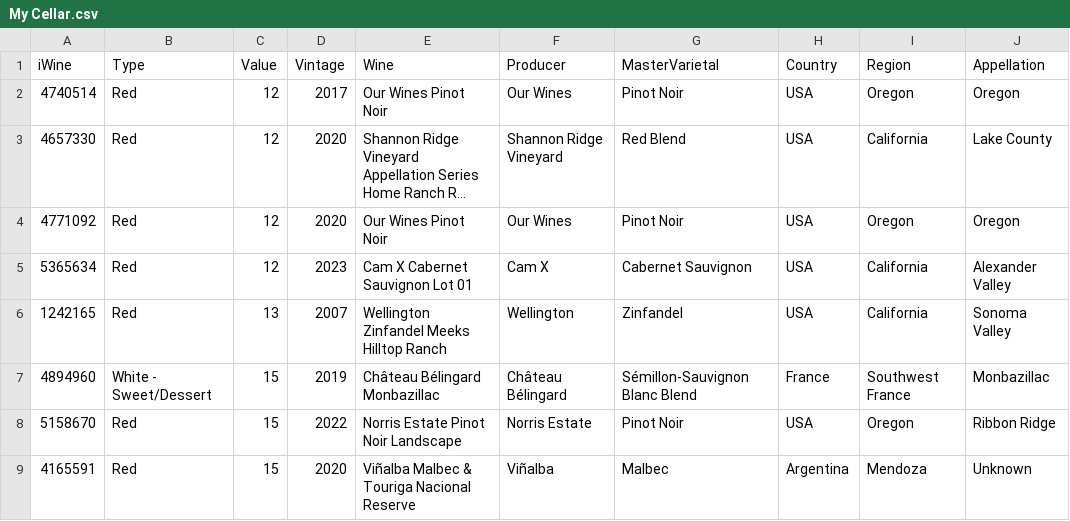
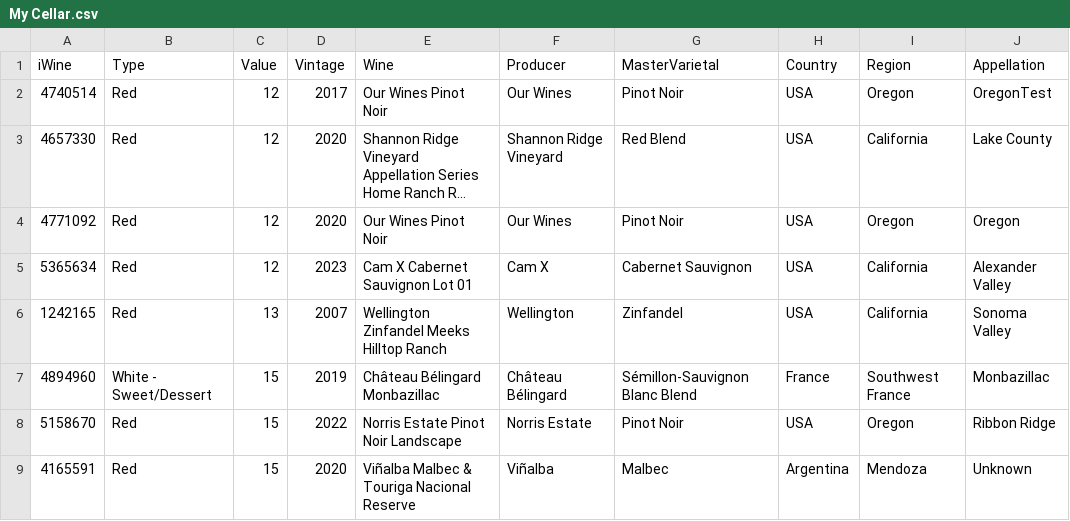
Before and after one commit to LTCM9/wine, a CSV file: My Cellar.csv, drawn as a sheet; only a part is shown; long unchanged cells end in …; the diff names each change by its address in the sheet, - before the commit and + after, or states it on an @@ line.

Commit message:
Value Test

```diff
--- a/My Cellar.csv
+++ b/My Cellar.csv
-J2 (Appellation): Oregon
+J2 (Appellation): OregonTest
```
